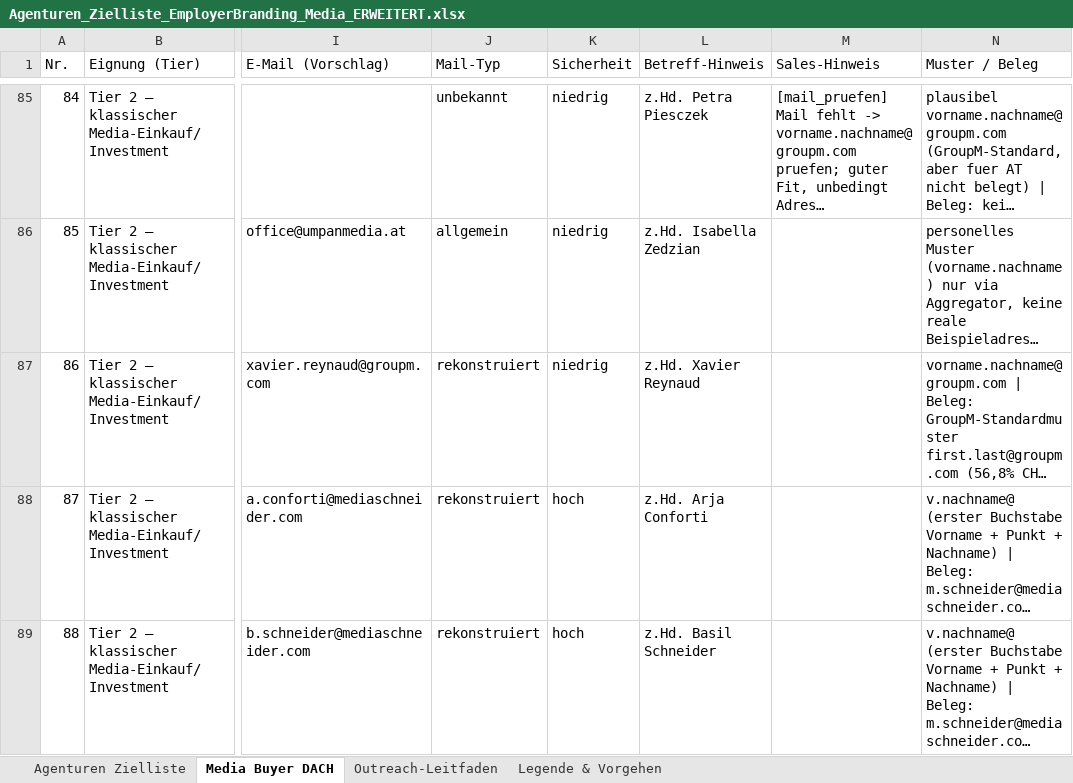
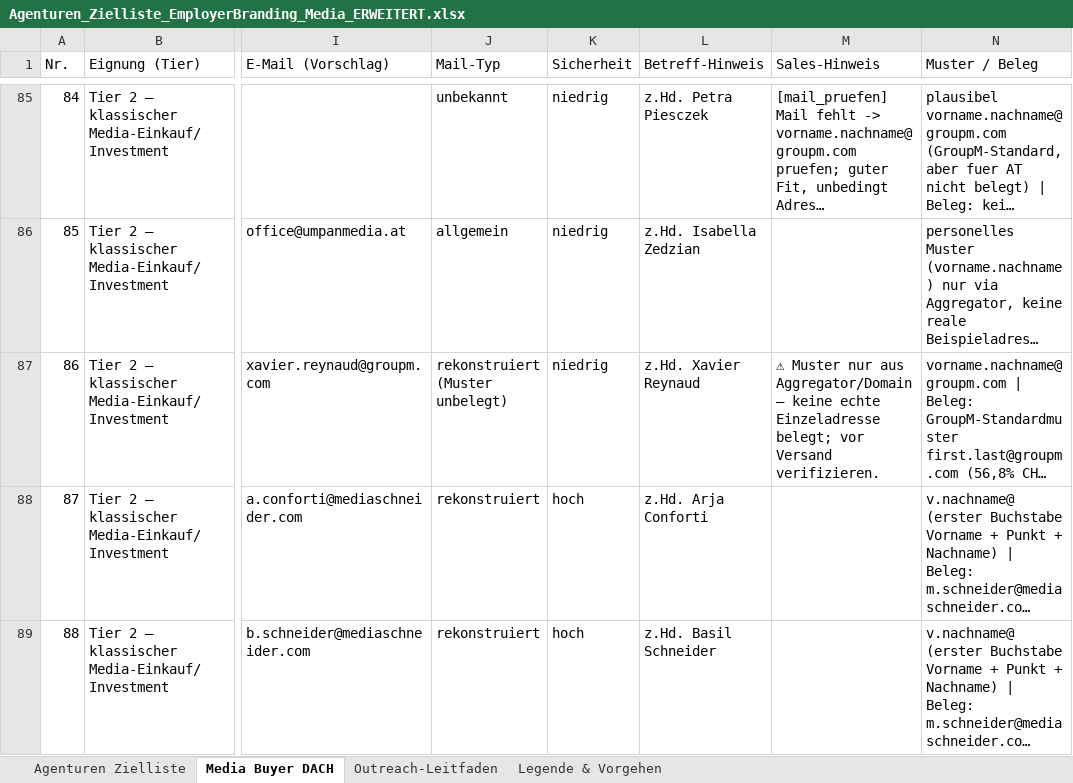
Before and after one commit to KingGebbo/stopspam24, an Excel workbook: Agenturen_Zielliste_EmployerBranding_Media_ERWEITERT.xlsx, sheet Media Buyer DACH, drawn as a sheet; only a part is shown, gaps mark what is left out; long unchanged cells end in …; values as stored, in another font and other column widths than the file's, no cell formats; the diff covers the shown part only; the diff names each change by its address in the sheet, - before the commit and + after, or states it on an @@ line.

```diff
--- a/Agenturen_Zielliste_EmployerBranding_Media_ERWEITERT.xlsx (sheet Media Buyer DACH)
+++ b/Agenturen_Zielliste_EmployerBranding_Media_ERWEITERT.xlsx (sheet Media Buyer DACH)
-J87 (Mail-Typ): rekonstruiert
+J87 (Mail-Typ): rekonstruiert (Muster unbelegt)
-M87 (Sales-Hinweis): (empty)
+M87 (Sales-Hinweis): ⚠ Muster nur aus Aggregator/Domain – keine echte Einzeladresse belegt; vor Versand verifizieren.
```
Also changed, not shown: 56 edited cells elsewhere in this sheet, sheet Legende & Vorgehen, cell formats.
